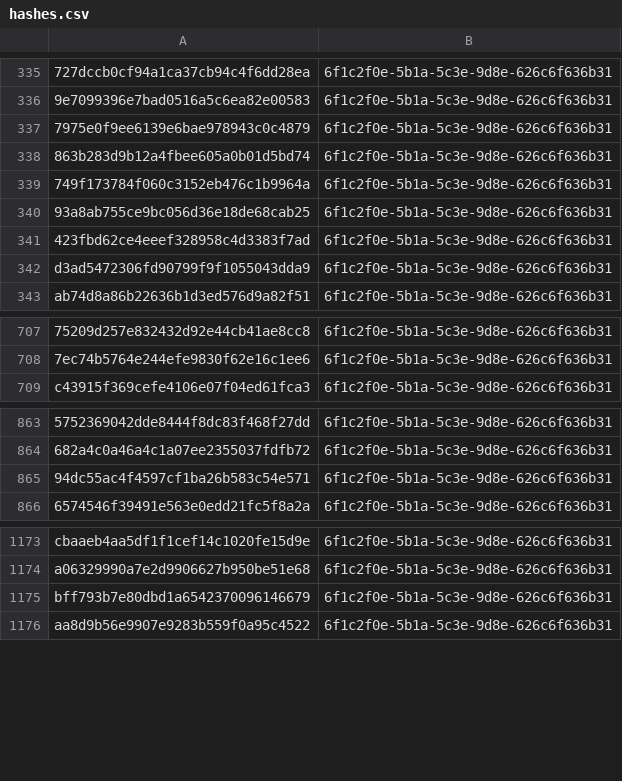
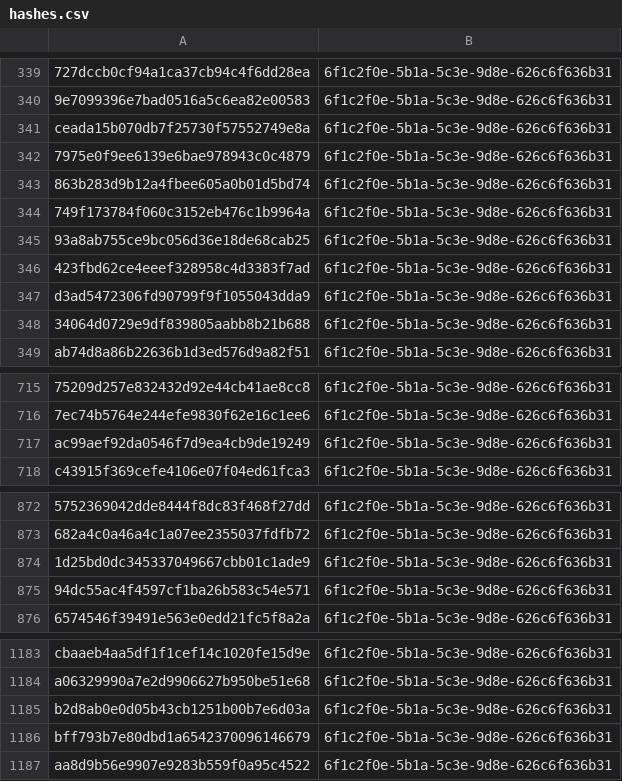
Before and after one commit to kotivahdit/blocklist, a CSV file: misp/hashes.csv, drawn as a sheet; only a part is shown, gaps mark what is left out; the diff covers the shown part only; the diff names each change by its address in the sheet, - before the commit and + after, or states it on an @@ line.

```diff
--- a/misp/hashes.csv
+++ b/misp/hashes.csv
+row 341: ceada15b070db7f25730f57552749e8a | 6f1c2f0e-5b1a-5c3e-9d8e-626c6f636b31
+row 348: 34064d0729e9df839805aabb8b21b688 | 6f1c2f0e-5b1a-5c3e-9d8e-626c6f636b31
+row 717: ac99aef92da0546f7d9ea4cb9de19249 | 6f1c2f0e-5b1a-5c3e-9d8e-626c6f636b31
+row 874: 1d25bd0dc345337049667cbb01c1ade9 | 6f1c2f0e-5b1a-5c3e-9d8e-626c6f636b31
+row 1185: b2d8ab0e0d05b43cb1251b00b7e6d03a | 6f1c2f0e-5b1a-5c3e-9d8e-626c6f636b31
```
Also changed, not shown: 64 added rows elsewhere in this file, ipv4-all-7d.csv, 9 other files.
